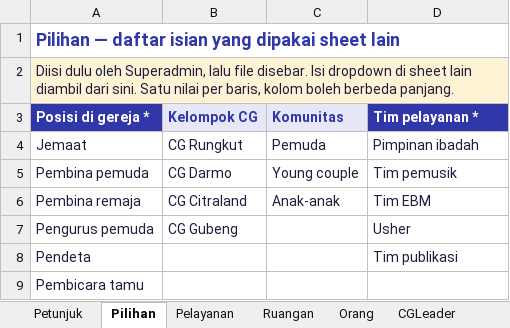
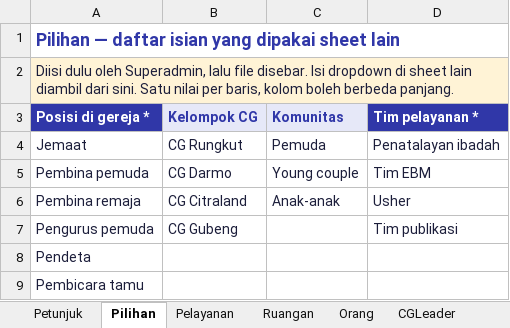
Before and after one commit to WilliamSean234/chruch-app, an Excel workbook: public/contoh-data-gereja.xlsx, sheet Pilihan, drawn as a sheet; values as stored, in another font and other column widths than the file's, no borders; the diff names each change by its address in the sheet, - before the commit and + after, or states it on an @@ line.

```diff
--- a/public/contoh-data-gereja.xlsx (sheet Pilihan)
+++ b/public/contoh-data-gereja.xlsx (sheet Pilihan)
-D4 (Tim pelayanan *): Pimpinan ibadah
+D4 (Tim pelayanan *): Penatalayan ibadah
-D5 (Tim pelayanan *): Tim pemusik
+D5 (Tim pelayanan *): Tim EBM
-D6 (Tim pelayanan *): Tim EBM
+D6 (Tim pelayanan *): Usher
-D7 (Tim pelayanan *): Usher
+D7 (Tim pelayanan *): Tim publikasi
-D8 (Tim pelayanan *): Tim publikasi
+D8 (Tim pelayanan *): (empty)
```
Also changed, not shown: sheet Petunjuk, sheet Pelayanan, sheet Ruangan, sheet JabatanKelompok, sheet Orang, sheet Akun, other sheet tabs, public/template-impor-gereja.xlsx, 13 other files.
